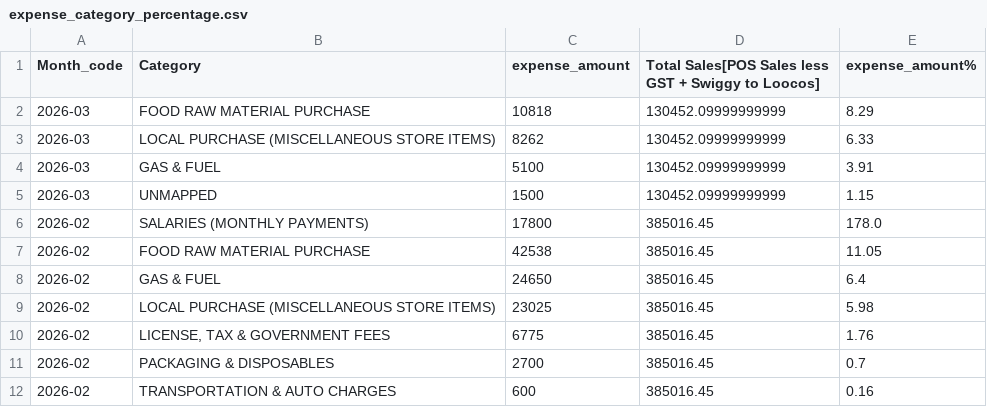
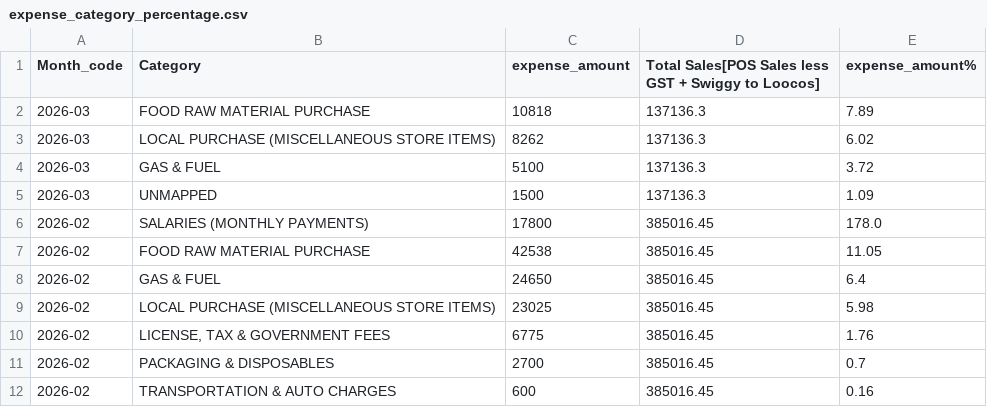
Before and after one commit to arjunotp/Dashboard, a CSV file: expense_category_percentage.csv, drawn as a sheet; only a part is shown.

Commit message:
Upload CSV expense_category_percentage.csv

```diff
--- a/expense_category_percentage.csv
+++ b/expense_category_percentage.csv
@@ -1,6 +1,6 @@
 Month_code,Category,expense_amount,Total Sales[POS Sales less GST + Swiggy to Loocos],expense_amount%
-2026-03,FOOD RAW MATERIAL PURCHASE,10818,130452.09999999999,8.29
-2026-03,LOCAL PURCHASE (MISCELLANEOUS STORE ITEMS),8262,130452.09999999999,6.33
-2026-03,GAS & FUEL,5100,130452.09999999999,3.91
-2026-03,UNMAPPED,1500,130452.09999999999,1.15
+2026-03,FOOD RAW MATERIAL PURCHASE,10818,137136.3,7.89
+2026-03,LOCAL PURCHASE (MISCELLANEOUS STORE ITEMS),8262,137136.3,6.02
+2026-03,GAS & FUEL,5100,137136.3,3.72
+2026-03,UNMAPPED,1500,137136.3,1.09
 2026-02,SALARIES (MONTHLY PAYMENTS),17800,385016.45,178.0
```
